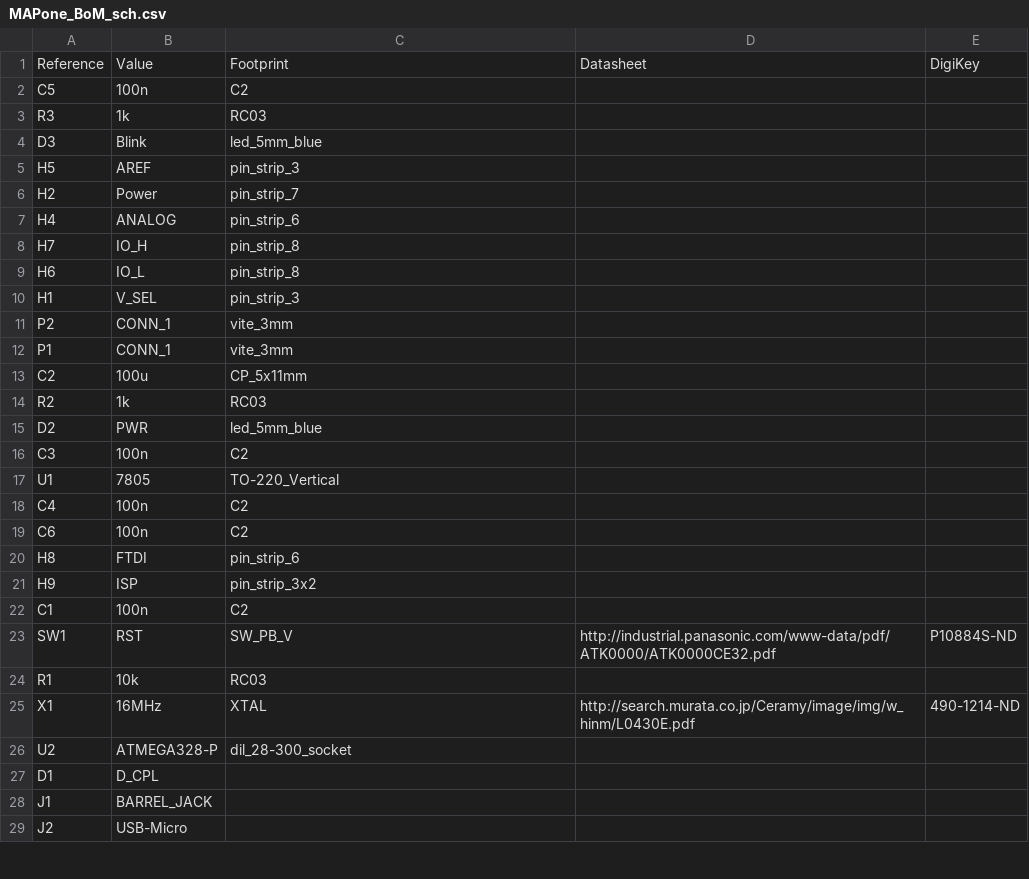
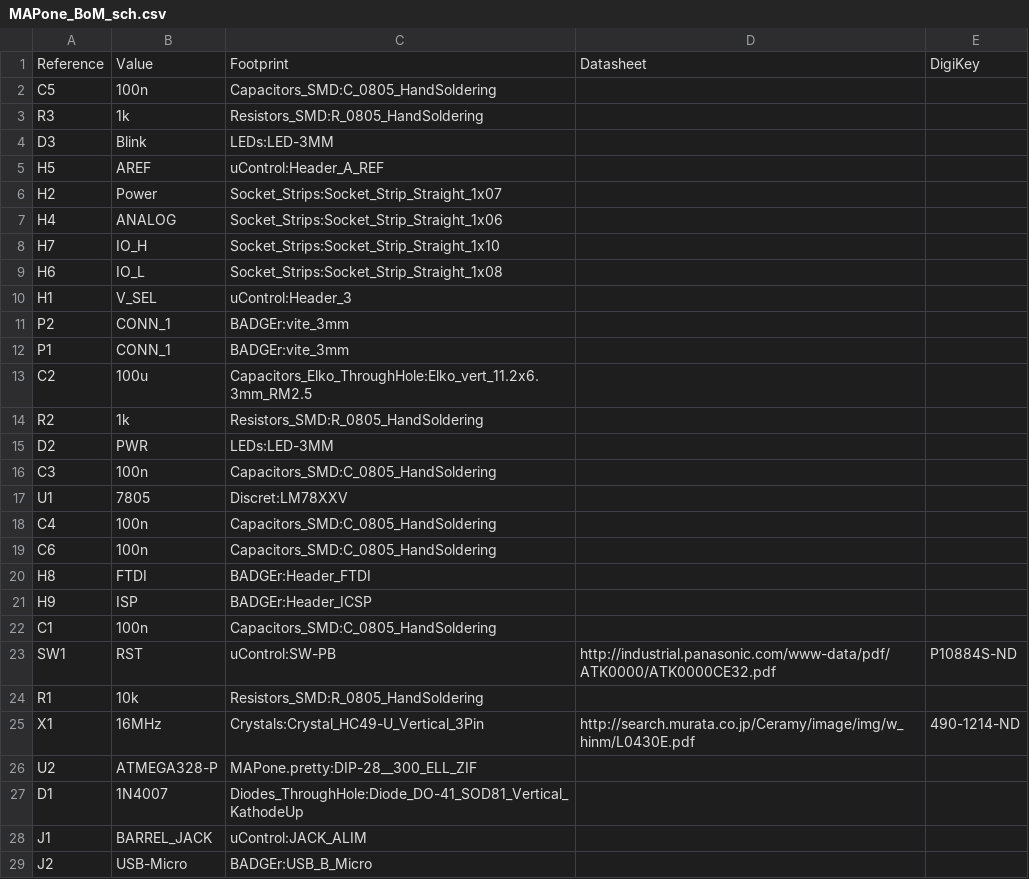
Before and after one commit to MakersAsylumIndia/MAPone, a CSV file: kicad/MAPone_BoM_sch.csv, drawn as a sheet; only a part is shown; the diff covers the shown part only.

Commit message:
MAPone PCB work in progress

```diff
--- a/kicad/MAPone_BoM_sch.csv
+++ b/kicad/MAPone_BoM_sch.csv
@@ -1,29 +1,29 @@
 Reference, Value, Footprint, Datasheet, DigiKey
-C5,100n,C2,
-R3,1k,RC03,
-D3,Blink,led_5mm_blue,
-H5,AREF,pin_strip_3,
-H2,Power,pin_strip_7,
-H4,ANALOG,pin_strip_6,
-H7,IO_H,pin_strip_8,
-H6,IO_L,pin_strip_8,
-H1,V_SEL,pin_strip_3,
-P2,CONN_1,vite_3mm,
-P1,CONN_1,vite_3mm,
-C2,100u,CP_5x11mm,
-R2,1k,RC03,
-D2,PWR,led_5mm_blue,
-C3,100n,C2,
-U1,7805,TO-220_Vertical,
-C4,100n,C2,
-C6,100n,C2,
-H8,FTDI,pin_strip_6,
-H9,ISP,pin_strip_3x2,
-C1,100n,C2,
-SW1,RST,SW_PB_V,http://industrial.panasonic.com/www-data/pdf/ATK0000/ATK0000CE32.pdf,P10884S-ND
-R1,10k,RC03,
-X1,16MHz,XTAL,http://search.murata.co.jp/Ceramy/image/img/w_hinm/L0430E.pdf,490-1214-ND
-U2,ATMEGA328-P,dil_28-300_socket,
-D1,D_CPL,,
-J1,BARREL_JACK,,
-J2,USB-Micro,,
+C5,100n,Capacitors_SMD:C_0805_HandSoldering,
+R3,1k,Resistors_SMD:R_0805_HandSoldering,
+D3,Blink,LEDs:LED-3MM,
+H5,AREF,uControl:Header_A_REF,
+H2,Power,Socket_Strips:Socket_Strip_Straight_1x07,
+H4,ANALOG,Socket_Strips:Socket_Strip_Straight_1x06,
+H7,IO_H,Socket_Strips:Socket_Strip_Straight_1x10,
+H6,IO_L,Socket_Strips:Socket_Strip_Straight_1x08,
+H1,V_SEL,uControl:Header_3,
+P2,CONN_1,BADGEr:vite_3mm,
+P1,CONN_1,BADGEr:vite_3mm,
+C2,100u,Capacitors_Elko_ThroughHole:Elko_vert_11.2x6.3mm_RM2.5,
+R2,1k,Resistors_SMD:R_0805_HandSoldering,
+D2,PWR,LEDs:LED-3MM,
+C3,100n,Capacitors_SMD:C_0805_HandSoldering,
+U1,7805,Discret:LM78XXV,
+C4,100n,Capacitors_SMD:C_0805_HandSoldering,
+C6,100n,Capacitors_SMD:C_0805_HandSoldering,
+H8,FTDI,BADGEr:Header_FTDI,
+H9,ISP,BADGEr:Header_ICSP,
+C1,100n,Capacitors_SMD:C_0805_HandSoldering,
+SW1,RST,uControl:SW-PB,http://industrial.panasonic.com/www-data/pdf/ATK0000/ATK0000CE32.pdf,P10884S-ND
+R1,10k,Resistors_SMD:R_0805_HandSoldering,
+X1,16MHz,Crystals:Crystal_HC49-U_Vertical_3Pin,http://search.murata.co.jp/Ceramy/image/img/w_hinm/L0430E.pdf,490-1214-ND
+U2,ATMEGA328-P,MAPone.pretty:DIP-28__300_ELL_ZIF,
+D1,1N4007,Diodes_ThroughHole:Diode_DO-41_SOD81_Vertical_KathodeUp,
+J1,BARREL_JACK,uControl:JACK_ALIM,
+J2,USB-Micro,BADGEr:USB_B_Micro,
```
Also changed, not shown: 2 added rows and 2 edited cells elsewhere in this file, 40 other files.
